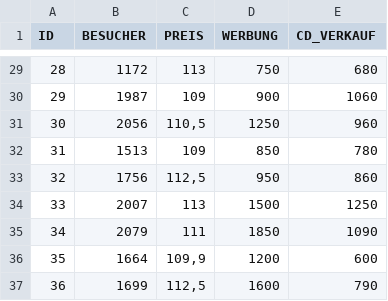
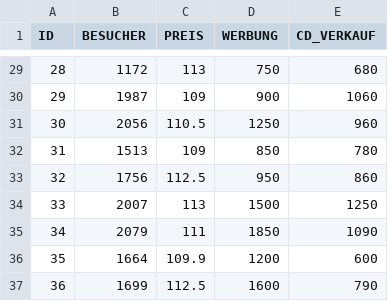
Before and after one commit to Wurmloch/MultipleLinearRegression, a CSV file: concert_mlr.csv, drawn as a sheet; only a part is shown, gaps mark what is left out; the diff covers the shown part only.

```diff
--- a/concert_mlr.csv
+++ b/concert_mlr.csv
@@ -30,8 +30,8 @@
 29;1987;109;900;1060
-30;2056;110,5;1250;960
+30;2056;110.5;1250;960
 31;1513;109;850;780
-32;1756;112,5;950;860
+32;1756;112.5;950;860
 33;2007;113;1500;1250
 34;2079;111;1850;1090
-35;1664;109,9;1200;600
-36;1699;112,5;1600;790
+35;1664;109.9;1200;600
+36;1699;112.5;1600;790
```
Also changed, not shown: 10 edited cells elsewhere in this file.
